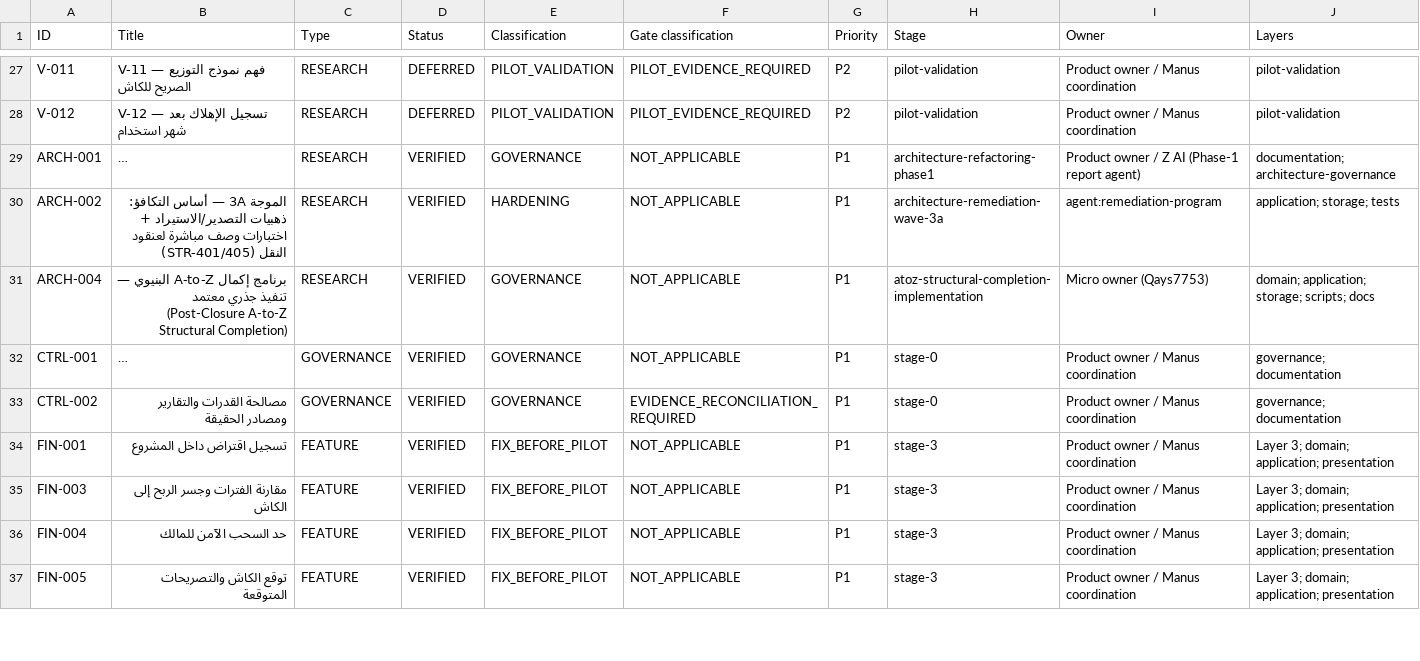
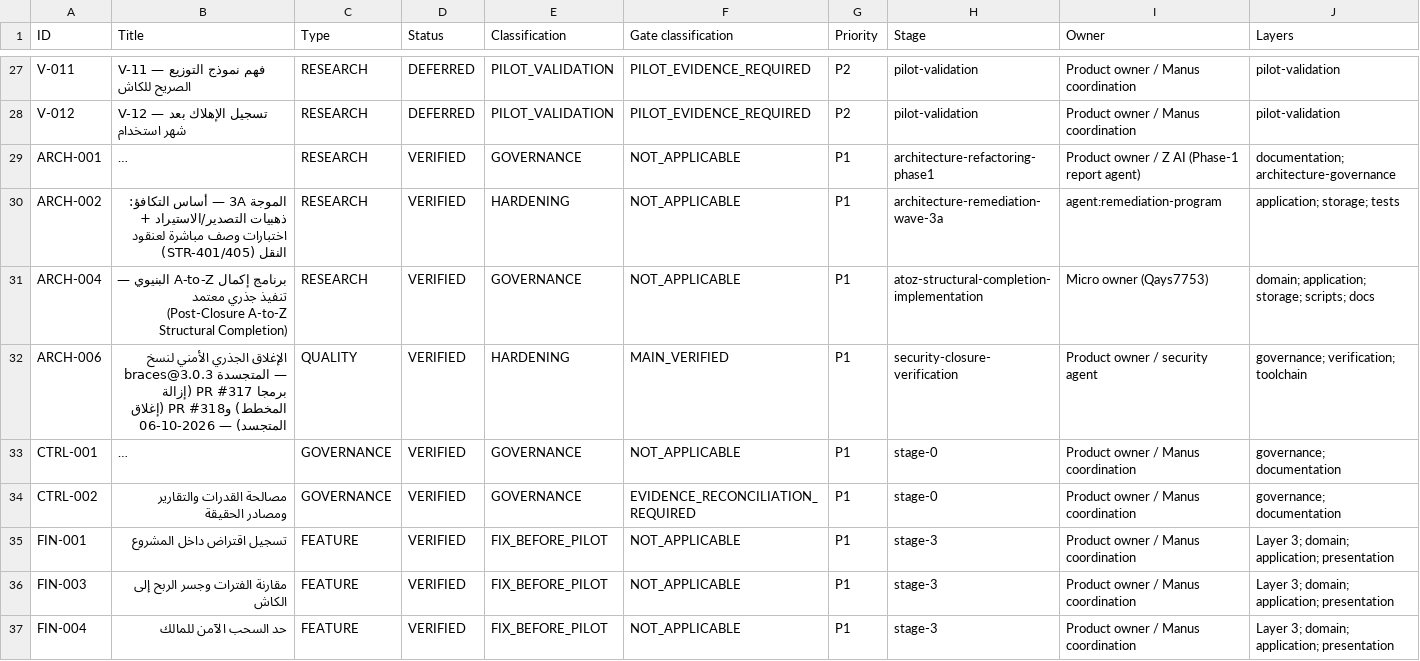
Before and after one commit to Qays7753/Micro, a CSV file: docs/operations/control/generated/MASTER-TRACKER.csv, drawn as a sheet; only a part is shown, gaps mark what is left out; the shorter side is filled out with more unchanged rows; long unchanged cells end in …; rows hold the shown columns only; the diff names each change by its address in the sheet, - before the commit and + after, or states it on an @@ line.

Commit message:
docs(operations): post-#318 security-closure records reconciliation — ARCH-006 (VERIFIED), current-state head pointer, state-log §131
- ARCH-006 (VERIFIED, merge_sha=verified_on_main_sha=ab91615...): the two-level
  braces security closure — PR #317 graph elimination via the local
  micromatch shim + PR #318 vendored-copies closure (tsx removal, 4-copy
  guarded inventory, exhausted route analysis with live evidence, upstream
  limitation with revisit triggers). Acceptance evidence: clean audit at all
  severities, why-braces/why-tsx empty, 600/600 + 2208/2208 suites, 14 guards,
  cold-store reproducibility, 163/163 production invariance, schema 38/export
  30, live-tested rollback boundary, two independent hostile reviews.
- current-state.md: dated update for the #317/#318 merges + main head pointer
  ab91615... + the security-closure summary in the main row (18,109/20,480 B).
- current-state-log.md §131: the full dated closure record; §119-§130 noted as
  reserved by the open PR #316 branch (numbering continues past it to avoid
  merge collisions).
- Operations Control views regenerated via the official generators
  (generate -> refresh-excel-meta -> check -> validate exit 0: 83 items).

```diff
--- a/docs/operations/control/generated/MASTER-TRACKER.csv
+++ b/docs/operations/control/generated/MASTER-TRACKER.csv
+row 32: ARCH-006 | الإغلاق الجذري الأمني لنسخ braces@3.0.3 المتجسدة — برمجا PR #317 (إزالة المخطط) وPR #318 (إغلاق المتجسد) — 2026-10-06 | QUALITY | VERIFIED | HARDENING | MAIN_VERIFIED | P1 | security-closure-verification | Product owner / security agent | governance; verification; toolchain
```
Also changed, not shown: 6 other files.
